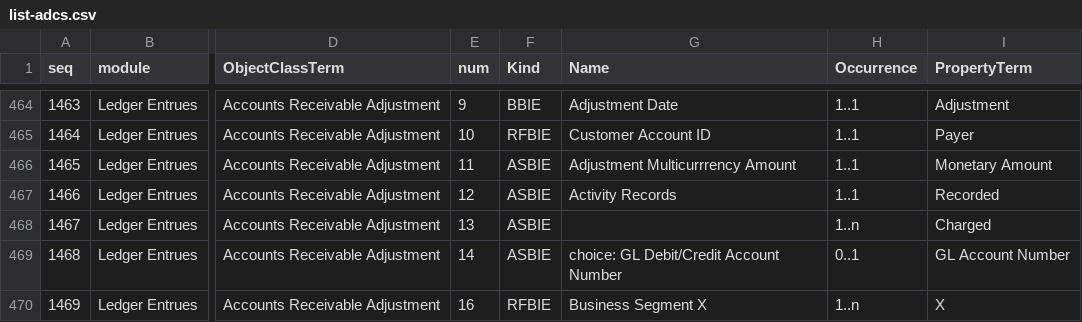
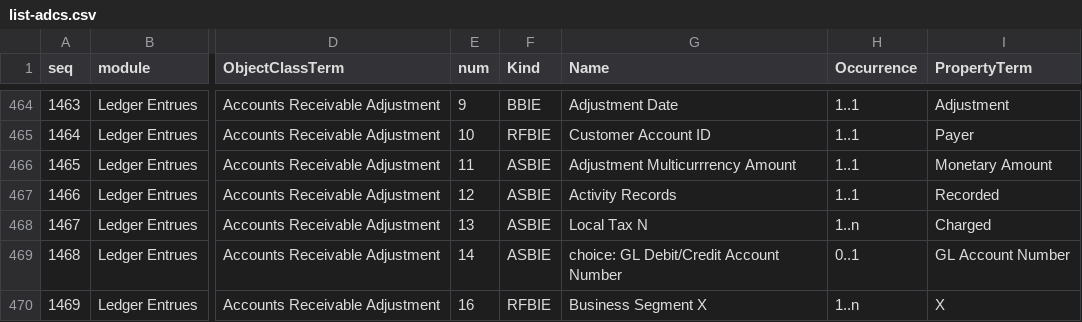
Before and after one commit to pontsoleil/Standard_Formats, a CSV file: data/adcs/list-adcs.csv, drawn as a sheet; only a part is shown, gaps mark what is left out; the diff names each change by its address in the sheet, - before the commit and + after, or states it on an @@ line.

Commit message:
Update list-adcs.csv

```diff
--- a/data/adcs/list-adcs.csv
+++ b/data/adcs/list-adcs.csv
-G468 (Name): (empty)
+G468 (Name): Local Tax N
```
